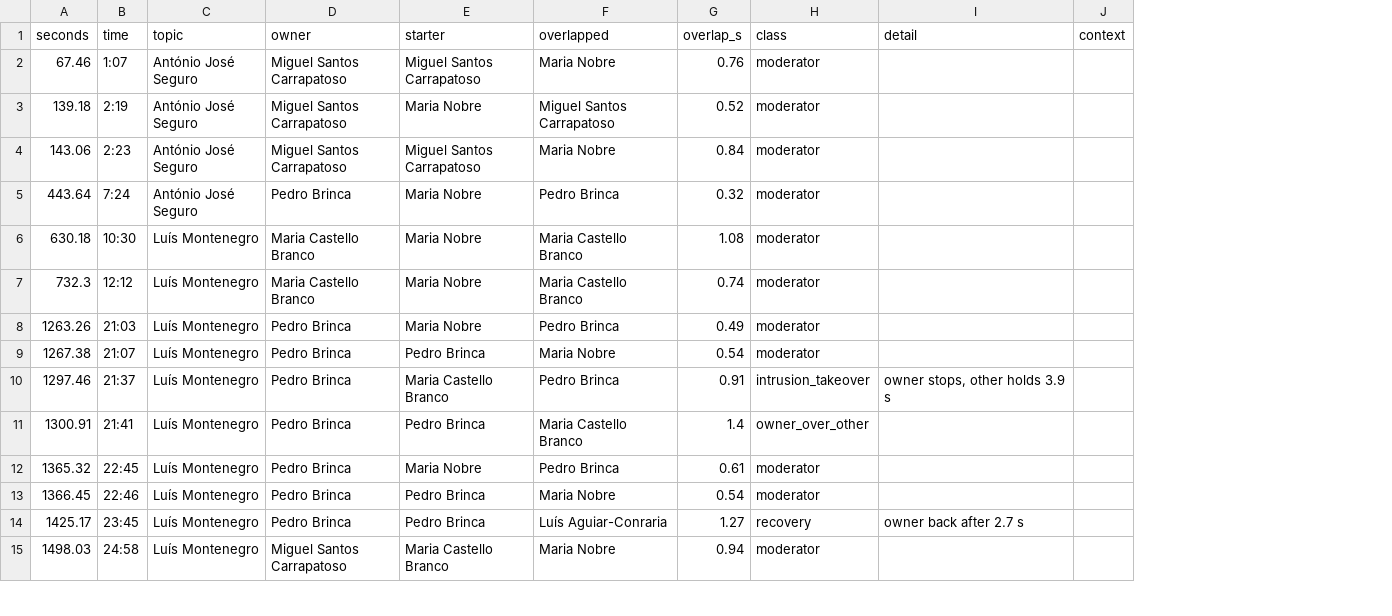
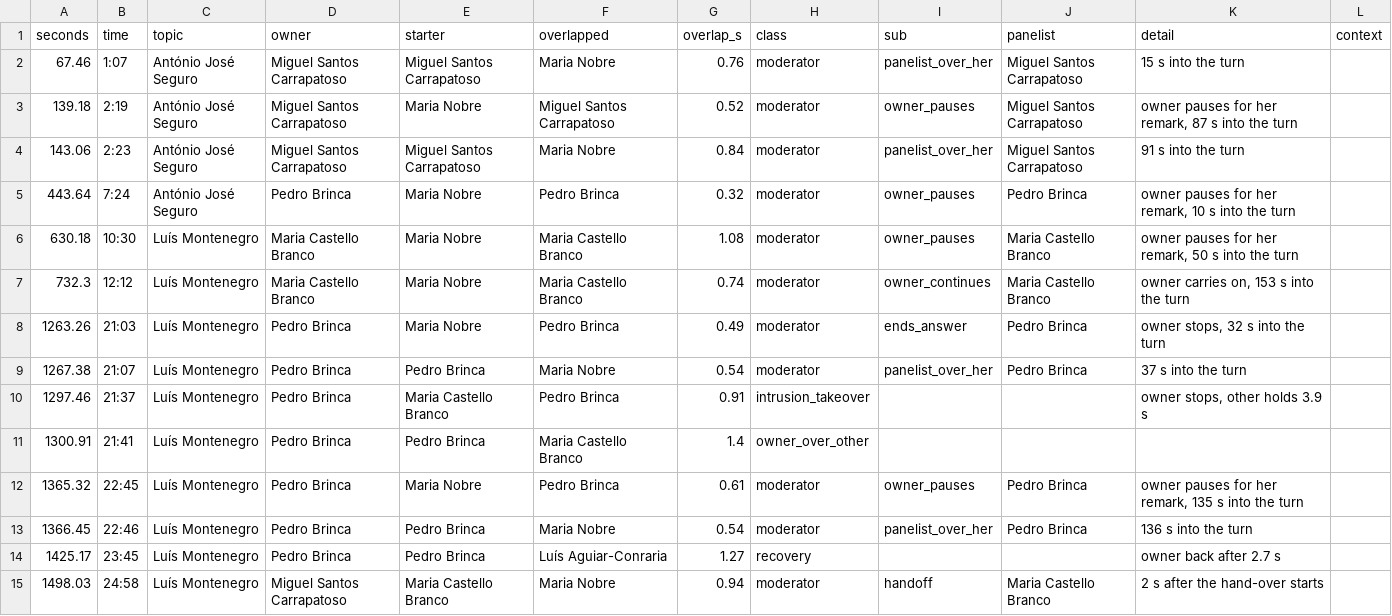
Before and after one commit to sideprojectsbc/semifrio-analysis-public, a CSV file: docs/data/ep7/floor_events.csv, drawn as a sheet; only a part is shown; addresses are those after the commit; the diff covers the shown part only; the diff names each change by its address in the sheet, - before the commit and + after, or states it on an @@ line.

```diff
--- a/docs/data/ep7/floor_events.csv
+++ b/docs/data/ep7/floor_events.csv
+column I (sub), rows 2-15: panelist_over_her | owner_pauses | panelist_over_her | owner_pauses | owner_pauses | owner_continues | ends_answer | panelist_over_her |  |  | owner_pauses | panelist_over_her |  | handoff
+column J (panelist), rows 2-15: Miguel Santos Carrapatoso | Miguel Santos Carrapatoso | Miguel Santos Carrapatoso | Pedro Brinca | Maria Castello Branco | Maria Castello Branco | Pedro Brinca | Pedro Brinca |  |  | Pedro Brinca | Pedro Brinca |  | Maria Castello Branco
-K2 (detail): (empty)
+K2 (detail): 15 s into the turn
-K3 (detail): (empty)
+K3 (detail): owner pauses for her remark, 87 s into the turn
-K4 (detail): (empty)
+K4 (detail): 91 s into the turn
-K5 (detail): (empty)
+K5 (detail): owner pauses for her remark, 10 s into the turn
-K6 (detail): (empty)
+K6 (detail): owner pauses for her remark, 50 s into the turn
-K7 (detail): (empty)
+K7 (detail): owner carries on, 153 s into the turn
-K8 (detail): (empty)
+K8 (detail): owner stops, 32 s into the turn
-K9 (detail): (empty)
+K9 (detail): 37 s into the turn
-K12 (detail): (empty)
+K12 (detail): owner pauses for her remark, 135 s into the turn
-K13 (detail): (empty)
+K13 (detail): 136 s into the turn
-K15 (detail): (empty)
+K15 (detail): 2 s after the hand-over starts
```
Also changed, not shown: 19 edited cells elsewhere in this file, docs/data/ep1/floor_events.csv, docs/data/ep3/floor_events.csv, 10 other files.
